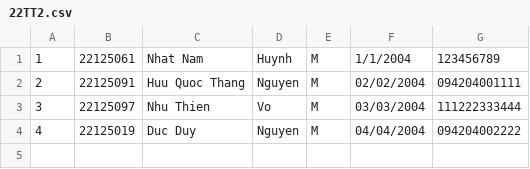
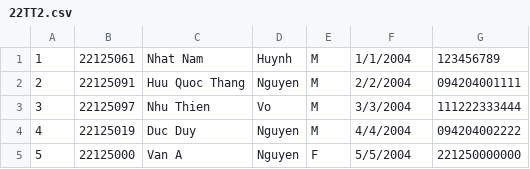
Before and after one commit to Ngleanthu/22120339-22120344-22120354, a CSV file: Portal/Manage/22TT2.csv, drawn as a sheet.

```diff
--- a/Portal/Manage/22TT2.csv
+++ b/Portal/Manage/22TT2.csv
@@ -1,4 +1,5 @@
 1,22125061,Nhat Nam,Huynh,M,1/1/2004,123456789
-2,22125091,Huu Quoc Thang,Nguyen,M,02/02/2004,094204001111
-3,22125097,Nhu Thien,Vo,M,03/03/2004,111222333444
-4,22125019,Duc Duy,Nguyen,M,04/04/2004,094204002222
+2,22125091,Huu Quoc Thang,Nguyen,M,2/2/2004,094204001111
+3,22125097,Nhu Thien,Vo,M,3/3/2004,111222333444
+4,22125019,Duc Duy,Nguyen,M,4/4/2004,094204002222
+5,22125000,Van A,Nguyen,F,5/5/2004,221250000000
```
Also changed, not shown: 36 other files.
